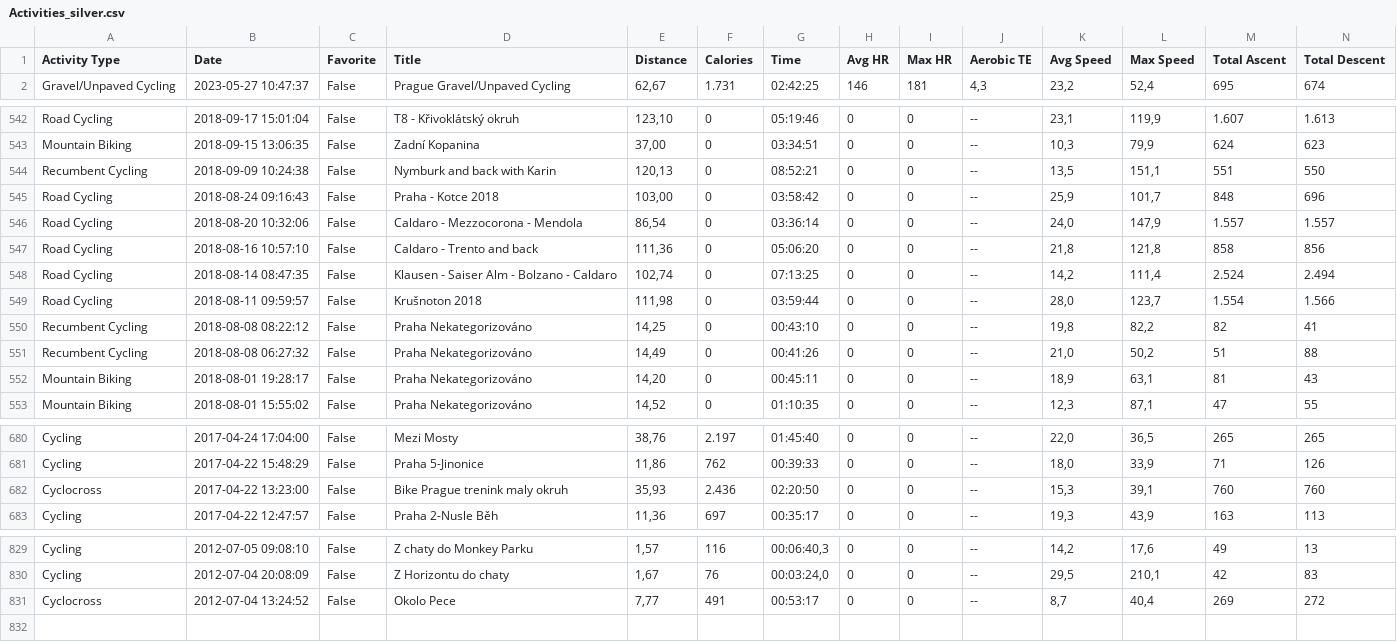
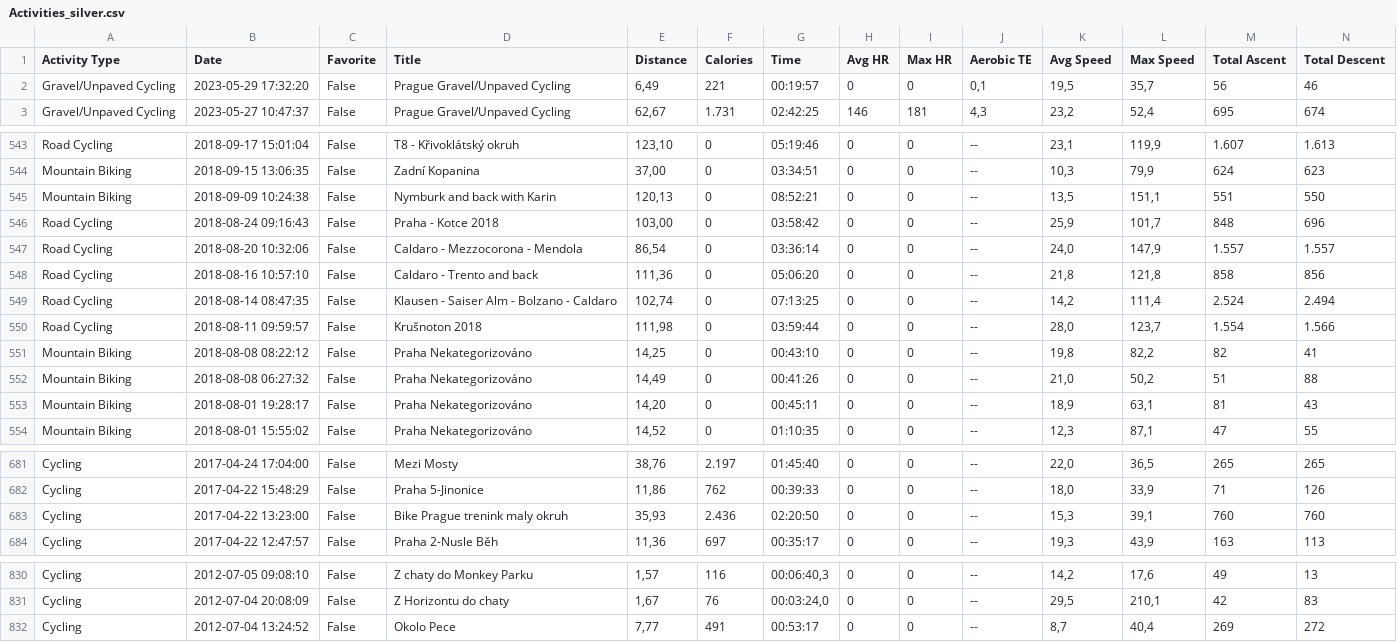
Before and after one commit to RadimJedlicka/my_garmin_data, a CSV file: cleaning_data/Activities_silver.csv, drawn as a sheet; only a part is shown, gaps mark what is left out; addresses are those after the commit; rows hold the shown columns only; the diff names each change by its address in the sheet, - before the commit and + after, or states it on an @@ line.

```diff
--- a/cleaning_data/Activities_silver.csv
+++ b/cleaning_data/Activities_silver.csv
+row 2: Gravel/Unpaved Cycling | 2023-05-29 17:32:20 | False | Prague Gravel/Unpaved Cycling | 6,49 | 221 | 00:19:57 | 0 | 0 | 0,1 | 19,5 | 35,7 | 56 | 46
-A545 (Activity Type): Recumbent Cycling
+A545 (Activity Type): Mountain Biking
-A551:A552 (Activity Type): Recumbent Cycling
+A551:A552 (Activity Type): Mountain Biking
-A683 (Activity Type): Cyclocross
+A683 (Activity Type): Cycling
-A832 (Activity Type): Cyclocross
+A832 (Activity Type): Cycling
```
Also changed, not shown: activity_types.csv, cleaning_data/Activities.csv, 2 other files.
